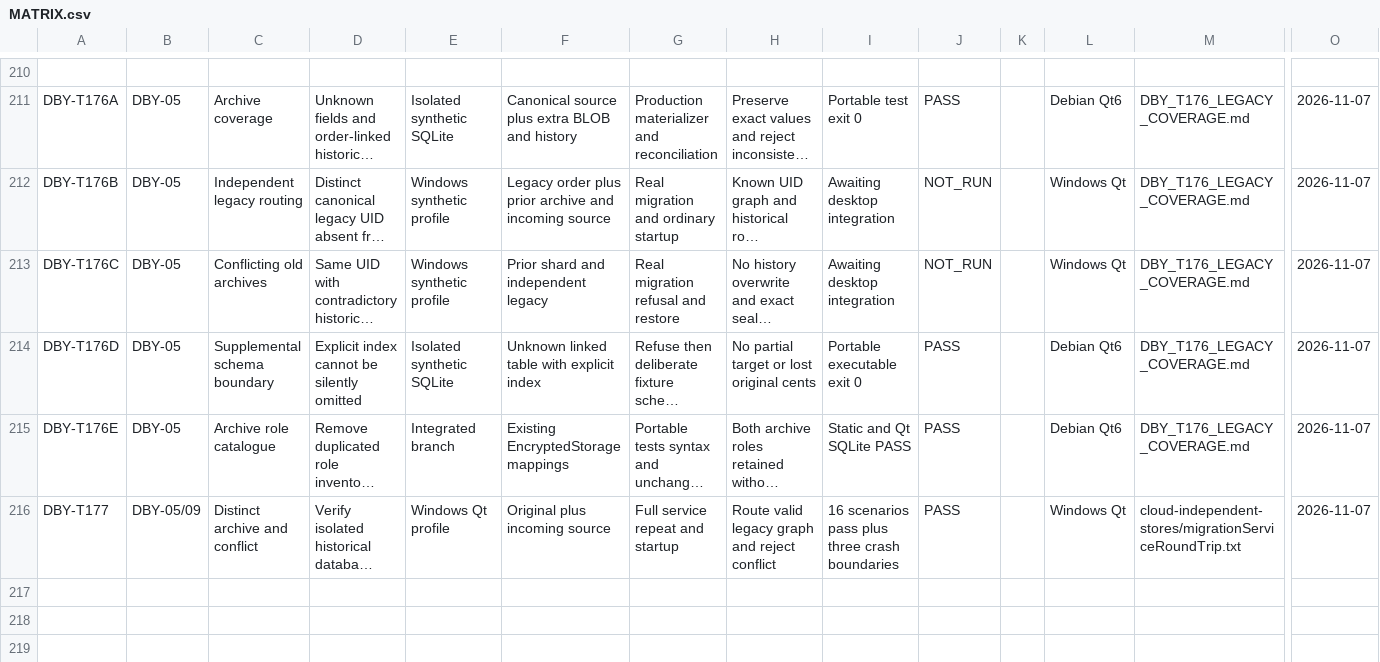
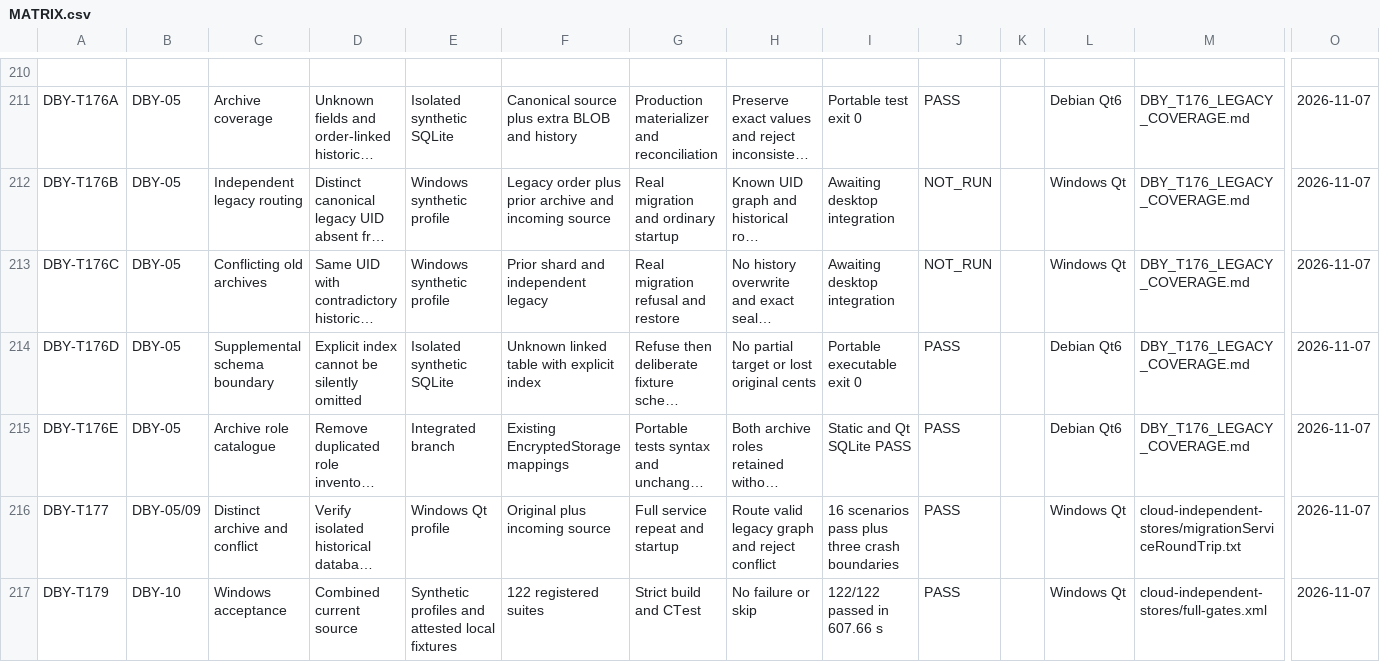
Before and after one commit to nikolaypishchik-cloud/CarServicePointG, a CSV file: docs/reliability/MATRIX.csv, drawn as a sheet; only a part is shown, gaps mark what is left out; long unchanged cells end in …; rows hold the shown columns only; the diff names each change by its address in the sheet, - before the commit and + after, or states it on an @@ line.

Commit message:
Record complete Windows acceptance for archive reconciliation

```diff
--- a/docs/reliability/MATRIX.csv
+++ b/docs/reliability/MATRIX.csv
+row 217: DBY-T179 | DBY-10 | Windows acceptance | Combined current source | Synthetic profiles and attested local fixtures | 122 registered suites | Strict build and CTest | No failure or skip | 122/122 passed in 607.66 s | PASS |  | Windows Qt | cloud-independent-stores/full-gates.xml | 2026-11-07
```
Also changed, not shown: 2 other files.
